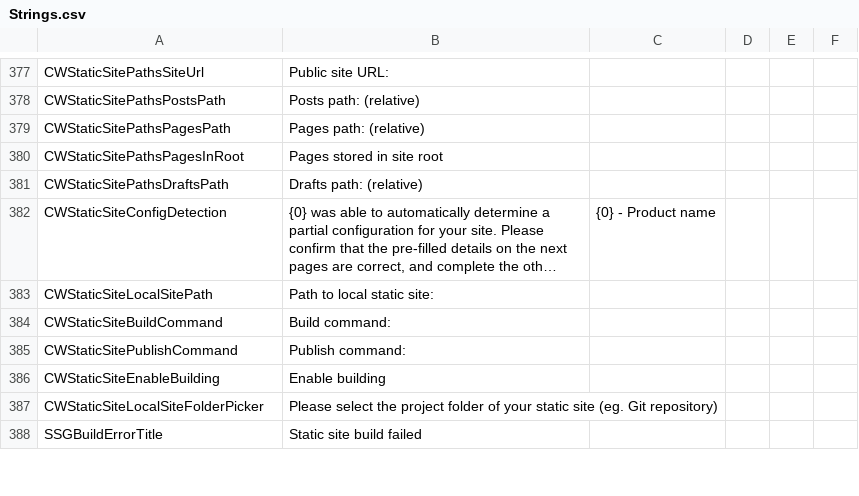
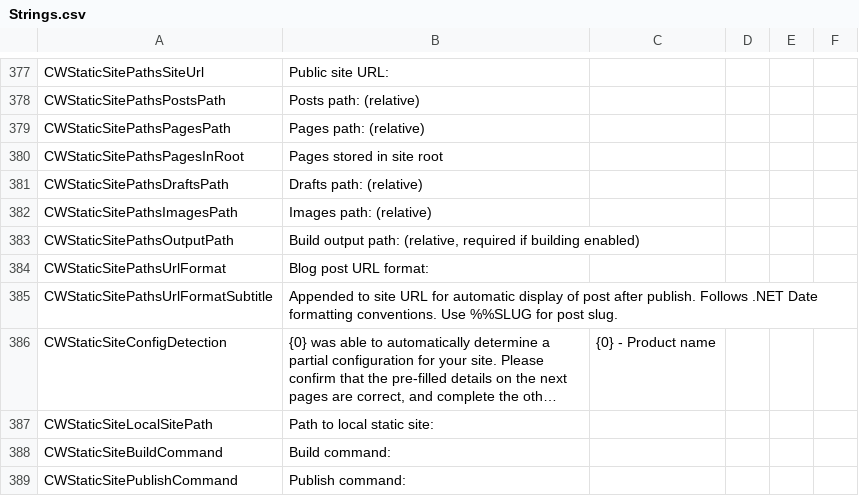
Before and after one commit to OpenLiveWriter/OpenLiveWriter, a CSV file: src/managed/OpenLiveWriter.Localization/Strings.csv, drawn as a sheet; only a part is shown, gaps mark what is left out; the shorter side is filled out with more unchanged rows; long unchanged cells end in …; the diff names each change by its address in the sheet, - before the commit and + after, or states it on an @@ line.

Commit message:
ssg: add strings for new fields

```diff
--- a/src/managed/OpenLiveWriter.Localization/Strings.csv
+++ b/src/managed/OpenLiveWriter.Localization/Strings.csv
+row 382: CWStaticSitePathsImagesPath | Images path: (relative)
+row 383: CWStaticSitePathsOutputPath | Build output path: (relative, required if building enabled)
+row 384: CWStaticSitePathsUrlFormat | Blog post URL format:
+row 385: CWStaticSitePathsUrlFormatSubtitle | Appended to site URL for automatic display of post after publish. Follows .NET Date formatting conventions. Use %%SLUG for post slug.
```
Also changed, not shown: 2 other files.
